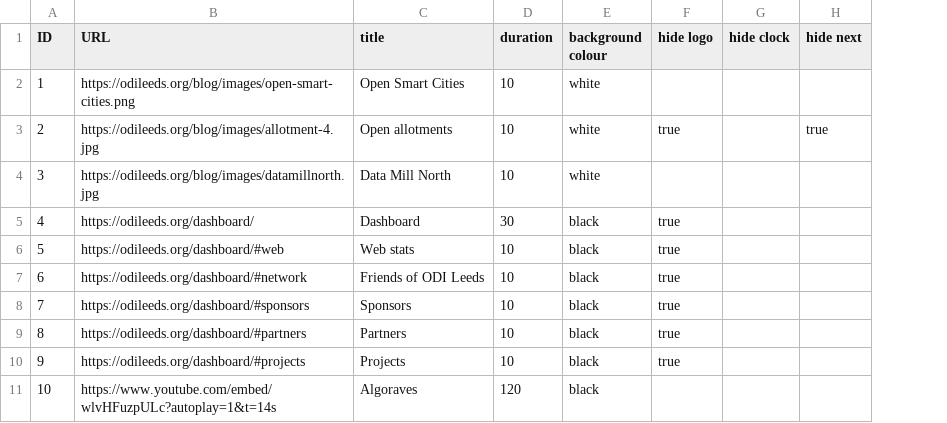
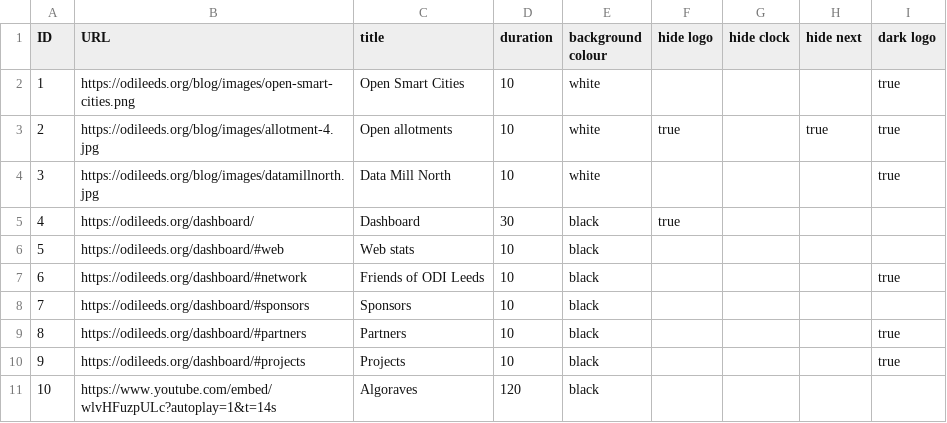
Before and after one commit to odileeds/tv, a CSV file: data/programmes.csv, drawn as a sheet; the diff names each change by its address in the sheet, - before the commit and + after, or states it on an @@ line.

Commit message:
Switch logo between light/dark

```diff
--- a/data/programmes.csv
+++ b/data/programmes.csv
+column I (dark logo), rows 2-10: true | true | true |  |  | true |  | true | true
-F6:F10 (hide logo): true
+F6:F10 (hide logo): (empty)
```
Also changed, not shown: 3 other files.
